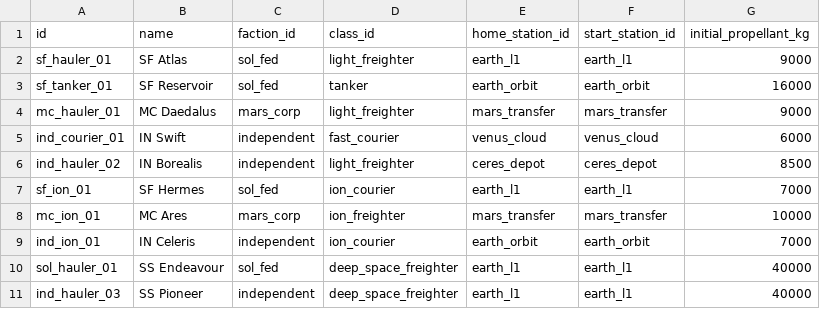
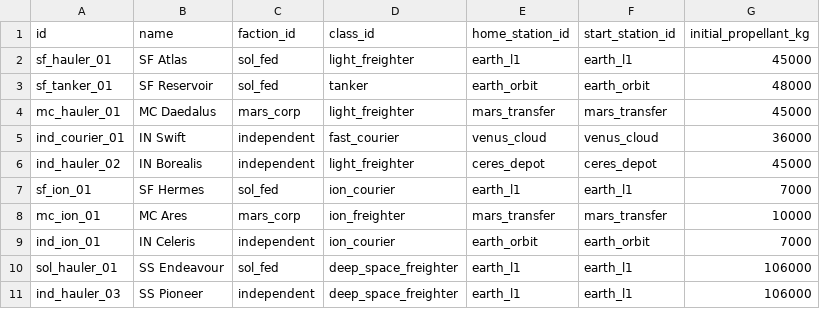
Before and after one commit to irigi/SpaceTrains, a CSV file: data/ships/ships.csv, drawn as a sheet.

```diff
--- a/data/ships/ships.csv
+++ b/data/ships/ships.csv
@@ -1,7 +1,7 @@
 id,name,faction_id,class_id,home_station_id,start_station_id,initial_propellant_kg
-sf_hauler_01,SF Atlas,sol_fed,light_freighter,earth_l1,earth_l1,9000
-sf_tanker_01,SF Reservoir,sol_fed,tanker,earth_orbit,earth_orbit,16000
-mc_hauler_01,MC Daedalus,mars_corp,light_freighter,mars_transfer,mars_transfer,9000
-ind_courier_01,IN Swift,independent,fast_courier,venus_cloud,venus_cloud,6000
-ind_hauler_02,IN Borealis,independent,light_freighter,ceres_depot,ceres_depot,8500
+sf_hauler_01,SF Atlas,sol_fed,light_freighter,earth_l1,earth_l1,45000
+sf_tanker_01,SF Reservoir,sol_fed,tanker,earth_orbit,earth_orbit,48000
+mc_hauler_01,MC Daedalus,mars_corp,light_freighter,mars_transfer,mars_transfer,45000
+ind_courier_01,IN Swift,independent,fast_courier,venus_cloud,venus_cloud,36000
+ind_hauler_02,IN Borealis,independent,light_freighter,ceres_depot,ceres_depot,45000
 sf_ion_01,SF Hermes,sol_fed,ion_courier,earth_l1,earth_l1,7000
@@ -9,3 +9,3 @@ mc_ion_01,MC Ares,mars_corp,ion_freighter,mars_transfer,mars_transfer,10000
 ind_ion_01,IN Celeris,independent,ion_courier,earth_orbit,earth_orbit,7000
-sol_hauler_01,SS Endeavour,sol_fed,deep_space_freighter,earth_l1,earth_l1,40000
-ind_hauler_03,SS Pioneer,independent,deep_space_freighter,earth_l1,earth_l1,40000
+sol_hauler_01,SS Endeavour,sol_fed,deep_space_freighter,earth_l1,earth_l1,106000
+ind_hauler_03,SS Pioneer,independent,deep_space_freighter,earth_l1,earth_l1,106000
```
Also changed, not shown: data/ship_classes/ship_classes.csv, 5 other files.
